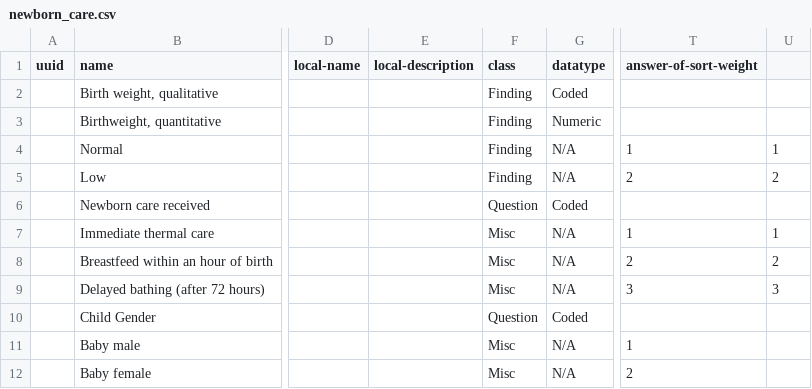
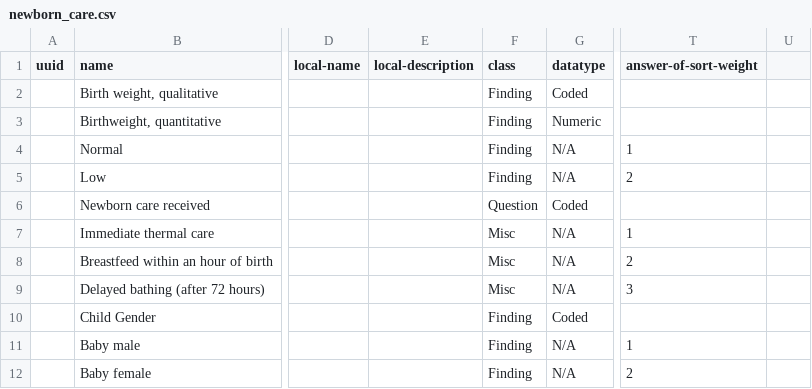
Before and after one commit to SharedHealth/HIE-Data, a CSV file: src/main/resources/data/openmrs-concept/tr/tr_data_latest/newborn_care.csv, drawn as a sheet; only a part is shown, gaps mark what is left out; the diff names each change by its address in the sheet, - before the commit and + after, or states it on an @@ line.

Commit message:
Monika | Fixed more classes

```diff
--- a/src/main/resources/data/openmrs-concept/tr/tr_data_latest/newborn_care.csv
+++ b/src/main/resources/data/openmrs-concept/tr/tr_data_latest/newborn_care.csv
-U4: 1
+U4: (empty)
-U5: 2
+U5: (empty)
-U7: 1
+U7: (empty)
-U8: 2
+U8: (empty)
-U9: 3
+U9: (empty)
-F10 (class): Question
+F10 (class): Finding
-F11:F12 (class): Misc
+F11:F12 (class): Finding
```
